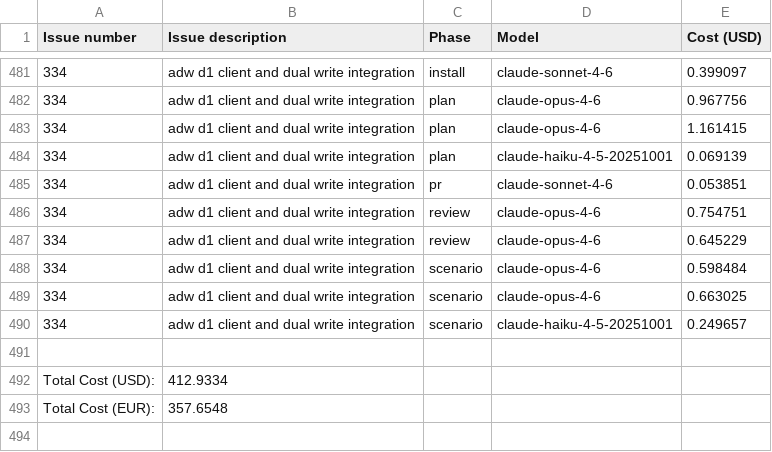
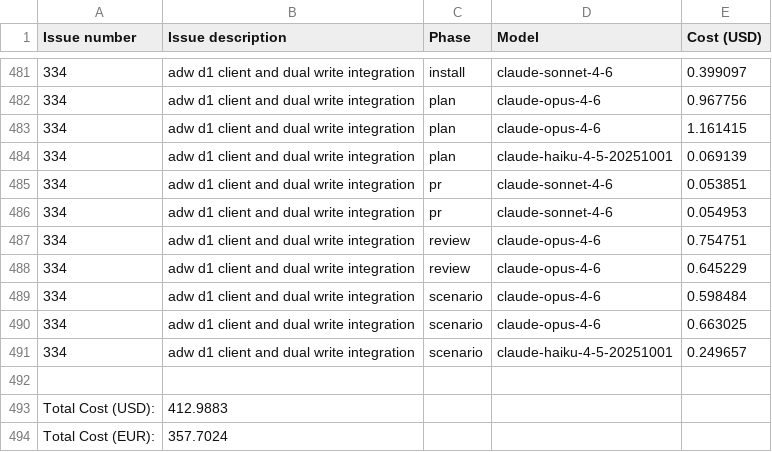
Before and after one commit to paysdoc/AI_Dev_Workflow, a CSV file: projects/AI_Dev_Workflow/total-cost.csv, drawn as a sheet; only a part is shown, gaps mark what is left out.

```diff
--- a/projects/AI_Dev_Workflow/total-cost.csv
+++ b/projects/AI_Dev_Workflow/total-cost.csv
@@ -485,2 +485,3 @@ Issue number,Issue description,Phase,Model,Cost (USD)
 334,adw d1 client and dual write integration,pr,claude-sonnet-4-6,0.053851
+334,adw d1 client and dual write integration,pr,claude-sonnet-4-6,0.054953
 334,adw d1 client and dual write integration,review,claude-opus-4-6,0.754751
@@ -491,3 +492,3 @@ Issue number,Issue description,Phase,Model,Cost (USD)
 
-Total Cost (USD):,412.9334
-Total Cost (EUR):,357.6548
+Total Cost (USD):,412.9883
+Total Cost (EUR):,357.7024
```
Also changed, not shown: projects/AI_Dev_Workflow/334-adw-d1-client-and-dual-write-integration.csv.
